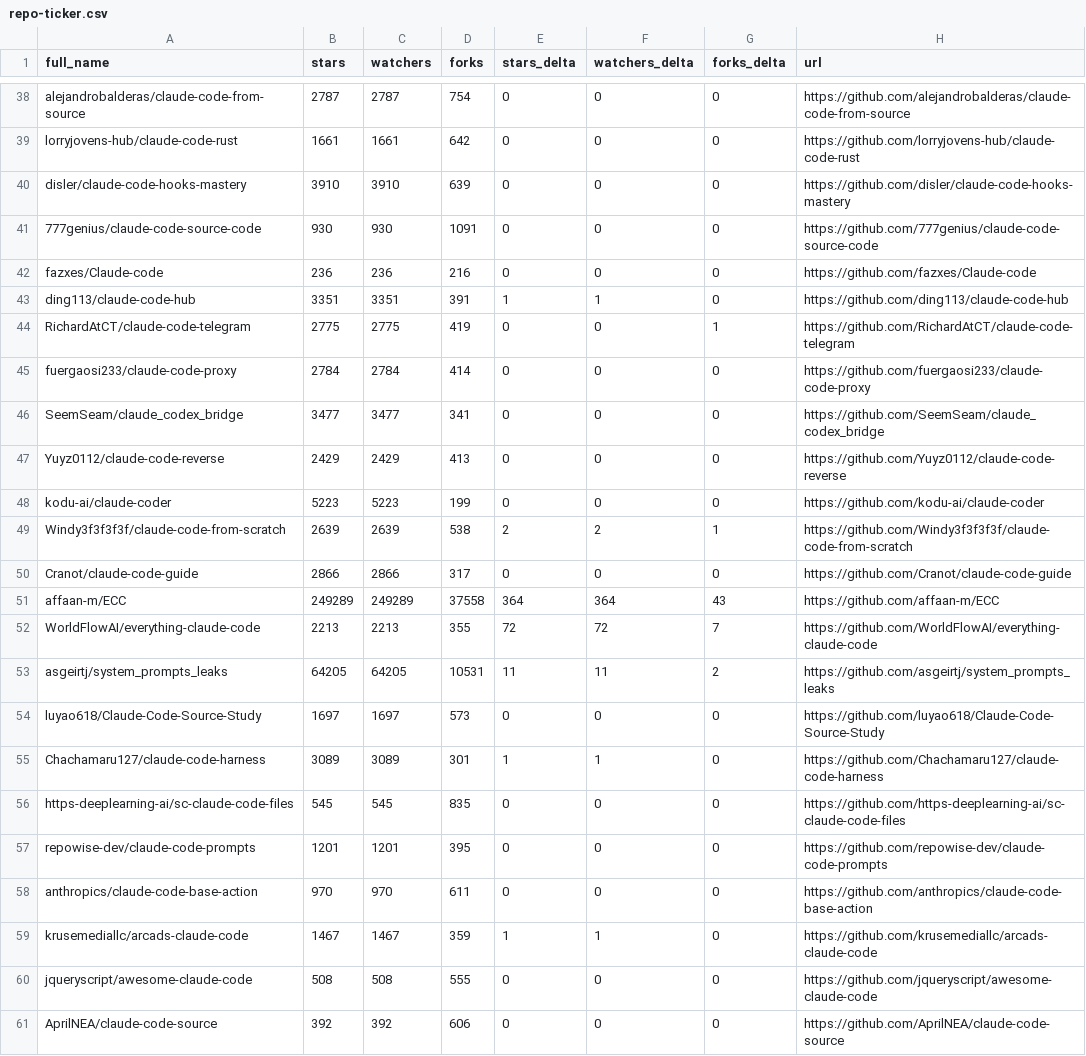
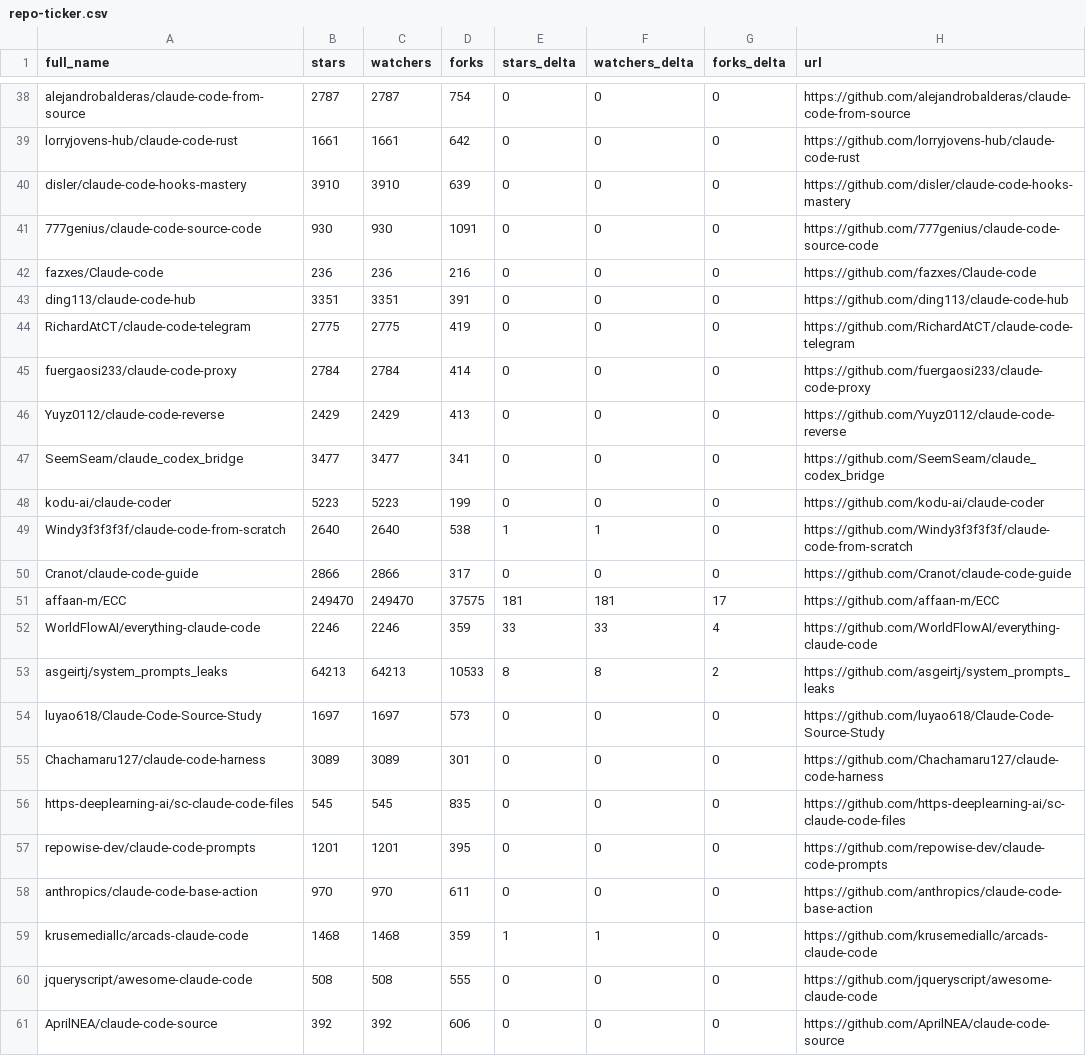
Before and after one commit to HinchK/awesome-claude-code, a CSV file: data/repo-ticker.csv, drawn as a sheet; only a part is shown, gaps mark what is left out; the diff covers the shown part only.

```diff
--- a/data/repo-ticker.csv
+++ b/data/repo-ticker.csv
@@ -42,15 +42,15 @@ disler/claude-code-hooks-mastery,3910,3910,639,0,0,0,https://github.com/disler/c
 fazxes/Claude-code,236,236,216,0,0,0,https://github.com/fazxes/Claude-code
-ding113/claude-code-hub,3351,3351,391,1,1,0,https://github.com/ding113/claude-code-hub
-RichardAtCT/claude-code-telegram,2775,2775,419,0,0,1,https://github.com/RichardAtCT/claude-code-telegram
+ding113/claude-code-hub,3351,3351,391,0,0,0,https://github.com/ding113/claude-code-hub
+RichardAtCT/claude-code-telegram,2775,2775,419,0,0,0,https://github.com/RichardAtCT/claude-code-telegram
 fuergaosi233/claude-code-proxy,2784,2784,414,0,0,0,https://github.com/fuergaosi233/claude-code-proxy
+Yuyz0112/claude-code-reverse,2429,2429,413,0,0,0,https://github.com/Yuyz0112/claude-code-reverse
 SeemSeam/claude_codex_bridge,3477,3477,341,0,0,0,https://github.com/SeemSeam/claude_codex_bridge
-Yuyz0112/claude-code-reverse,2429,2429,413,0,0,0,https://github.com/Yuyz0112/claude-code-reverse
 kodu-ai/claude-coder,5223,5223,199,0,0,0,https://github.com/kodu-ai/claude-coder
-Windy3f3f3f3f/claude-code-from-scratch,2639,2639,538,2,2,1,https://github.com/Windy3f3f3f3f/claude-code-from-scratch
+Windy3f3f3f3f/claude-code-from-scratch,2640,2640,538,1,1,0,https://github.com/Windy3f3f3f3f/claude-code-from-scratch
 Cranot/claude-code-guide,2866,2866,317,0,0,0,https://github.com/Cranot/claude-code-guide
-affaan-m/ECC,249289,249289,37558,364,364,43,https://github.com/affaan-m/ECC
-WorldFlowAI/everything-claude-code,2213,2213,355,72,72,7,https://github.com/WorldFlowAI/everything-claude-code
-asgeirtj/system_prompts_leaks,64205,64205,10531,11,11,2,https://github.com/asgeirtj/system_prompts_leaks
+affaan-m/ECC,249470,249470,37575,181,181,17,https://github.com/affaan-m/ECC
+WorldFlowAI/everything-claude-code,2246,2246,359,33,33,4,https://github.com/WorldFlowAI/everything-claude-code
+asgeirtj/system_prompts_leaks,64213,64213,10533,8,8,2,https://github.com/asgeirtj/system_prompts_leaks
 luyao618/Claude-Code-Source-Study,1697,1697,573,0,0,0,https://github.com/luyao618/Claude-Code-Source-Study
-Chachamaru127/claude-code-harness,3089,3089,301,1,1,0,https://github.com/Chachamaru127/claude-code-harness
+Chachamaru127/claude-code-harness,3089,3089,301,0,0,0,https://github.com/Chachamaru127/claude-code-harness
 https-deeplearning-ai/sc-claude-code-files,545,545,835,0,0,0,https://github.com/https-deeplearning-ai/sc-claude-code-files
@@ -58,3 +58,3 @@ repowise-dev/claude-code-prompts,1201,1201,395,0,0,0,https://github.com/repowise
 anthropics/claude-code-base-action,970,970,611,0,0,0,https://github.com/anthropics/claude-code-base-action
-krusemediallc/arcads-claude-code,1467,1467,359,1,1,0,https://github.com/krusemediallc/arcads-claude-code
+krusemediallc/arcads-claude-code,1468,1468,359,1,1,0,https://github.com/krusemediallc/arcads-claude-code
 jqueryscript/awesome-claude-code,508,508,555,0,0,0,https://github.com/jqueryscript/awesome-claude-code
```
Also changed, not shown: 2 added rows, 2 removed rows, 1 moved row and 104 edited cells elsewhere in this file, 2 other files.
